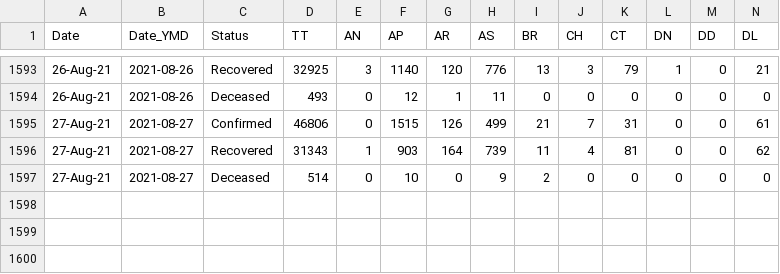
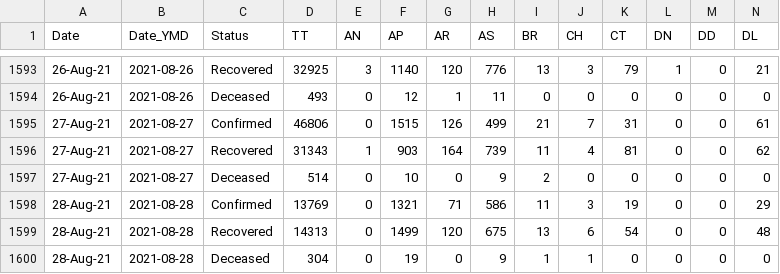
Before and after one commit to covid19india/data, a CSV file: csv/latest/state_wise_daily.csv, drawn as a sheet; only a part is shown, gaps mark what is left out; rows hold the shown columns only; the diff names each change by its address in the sheet, - before the commit and + after, or states it on an @@ line.

Commit message:
data updated on - Sat Aug 28 23:52:16 IST 2021

```diff
--- a/csv/latest/state_wise_daily.csv
+++ b/csv/latest/state_wise_daily.csv
+row 1598: 28-Aug-21 | 2021-08-28 | Confirmed | 13769 | 0 | 1321 | 71 | 586 | 11 | 3 | 19 | 0 | 0 | 29
+row 1599: 28-Aug-21 | 2021-08-28 | Recovered | 14313 | 0 | 1499 | 120 | 675 | 13 | 6 | 54 | 0 | 0 | 48
+row 1600: 28-Aug-21 | 2021-08-28 | Deceased | 304 | 0 | 19 | 0 | 9 | 1 | 1 | 0 | 0 | 0 | 0
```
Also changed, not shown: csv/latest/case_time_series.csv.
